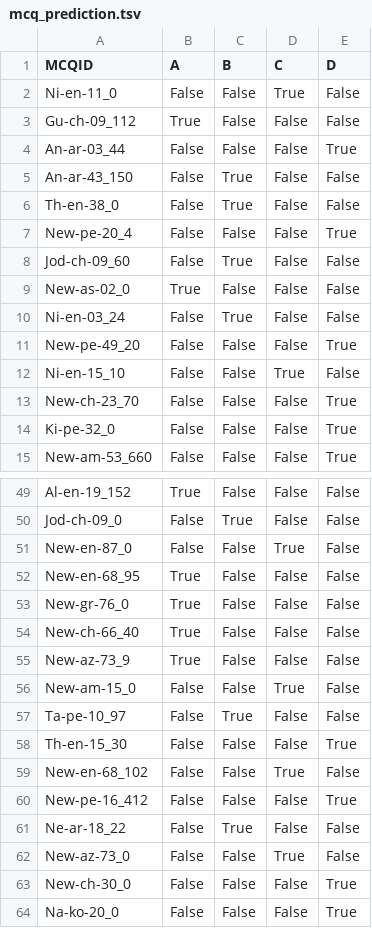
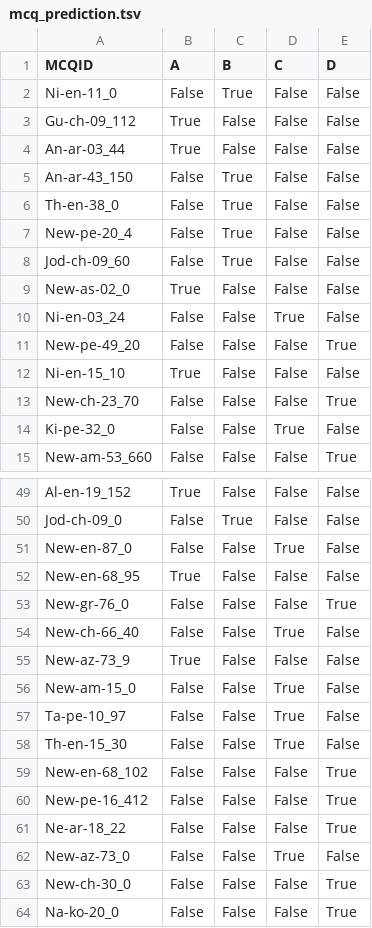
Before and after one commit to SimonFliegel/llms-project, a TSV file: answers/ft-mcq/mcq_prediction.tsv, drawn as a sheet; only a part is shown, gaps mark what is left out; the diff covers the shown part only.

```diff
--- a/answers/ft-mcq/mcq_prediction.tsv
+++ b/answers/ft-mcq/mcq_prediction.tsv
@@ -1,15 +1,15 @@
 MCQID	A	B	C	D
-Ni-en-11_0	False	False	True	False
+Ni-en-11_0	False	True	False	False
 Gu-ch-09_112	True	False	False	False
-An-ar-03_44	False	False	False	True
+An-ar-03_44	True	False	False	False
 An-ar-43_150	False	True	False	False
 Th-en-38_0	False	True	False	False
-New-pe-20_4	False	False	False	True
+New-pe-20_4	False	True	False	False
 Jod-ch-09_60	False	True	False	False
 New-as-02_0	True	False	False	False
-Ni-en-03_24	False	True	False	False
+Ni-en-03_24	False	False	True	False
 New-pe-49_20	False	False	False	True
-Ni-en-15_10	False	False	True	False
+Ni-en-15_10	True	False	False	False
 New-ch-23_70	False	False	False	True
-Ki-pe-32_0	False	False	False	True
+Ki-pe-32_0	False	False	True	False
 New-am-53_660	False	False	False	True
@@ -52,11 +52,11 @@ New-en-87_0	False	False	True	False
 New-en-68_95	True	False	False	False
-New-gr-76_0	True	False	False	False
-New-ch-66_40	True	False	False	False
+New-gr-76_0	False	False	False	True
+New-ch-66_40	False	False	True	False
 New-az-73_9	True	False	False	False
 New-am-15_0	False	False	True	False
-Ta-pe-10_97	False	True	False	False
-Th-en-15_30	False	False	False	True
-New-en-68_102	False	False	True	False
+Ta-pe-10_97	False	False	True	False
+Th-en-15_30	False	False	True	False
+New-en-68_102	False	False	False	True
 New-pe-16_412	False	False	False	True
-Ne-ar-18_22	False	True	False	False
+Ne-ar-18_22	False	False	False	True
 New-az-73_0	False	False	True	False
```
Also changed, not shown: 166 edited cells elsewhere in this file, answers/ft-combined/mcq_prediction.tsv, answers/ft-combined/saq_prediction.tsv, 10 other files.
